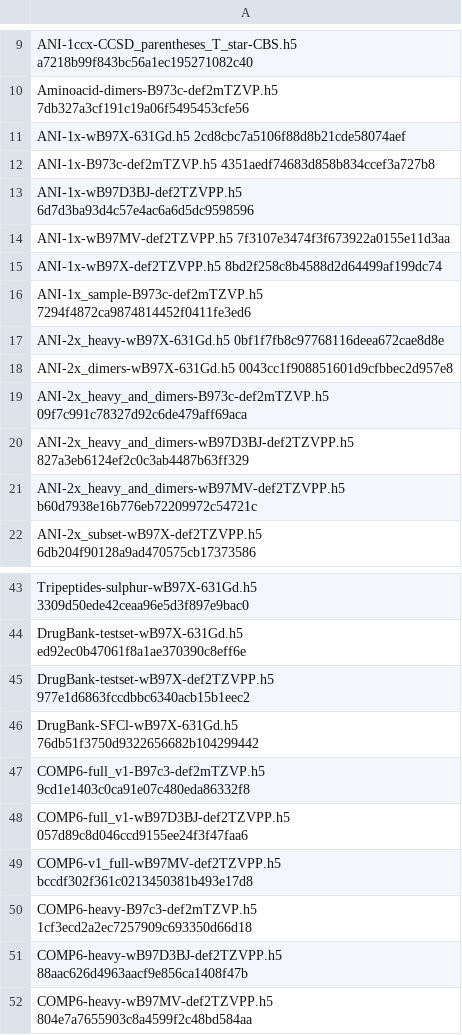
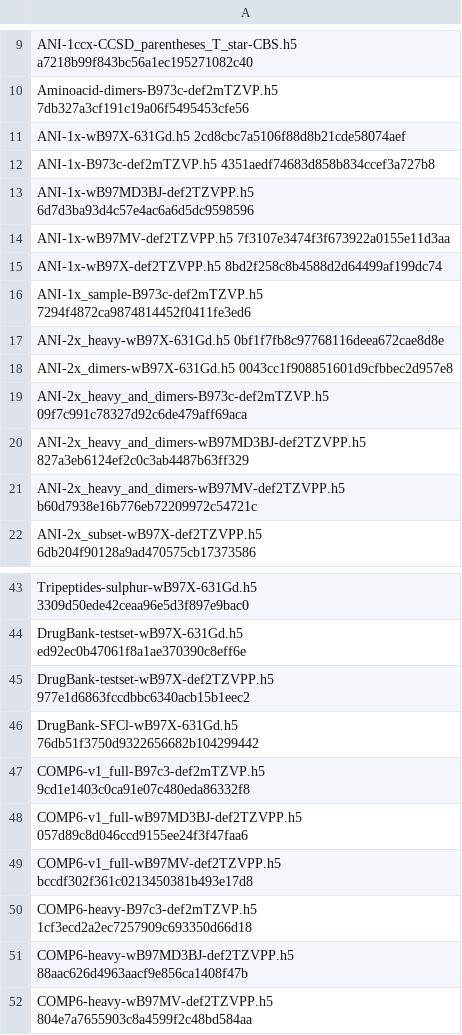
Before and after one commit to roitberg-group/torchani_sandbox, a CSV file: torchani/datasets/md5s.csv, drawn as a sheet; only a part is shown, gaps mark what is left out.

```diff
--- a/torchani/datasets/md5s.csv
+++ b/torchani/datasets/md5s.csv
@@ -12,3 +12,3 @@ ANI-1x-wB97X-631Gd.h5                                            2cd8cbc7a5106f8
 ANI-1x-B973c-def2mTZVP.h5                                        4351aedf74683d858b834ccef3a727b8
-ANI-1x-wB97D3BJ-def2TZVPP.h5                                     6d7d3ba93d4c57e4ac6a6d5dc9598596
+ANI-1x-wB97MD3BJ-def2TZVPP.h5                                    6d7d3ba93d4c57e4ac6a6d5dc9598596
 ANI-1x-wB97MV-def2TZVPP.h5                                       7f3107e3474f3f673922a0155e11d3aa
@@ -19,3 +19,3 @@ ANI-2x_dimers-wB97X-631Gd.h5                                     0043cc1f9088516
 ANI-2x_heavy_and_dimers-B973c-def2mTZVP.h5                       09f7c991c78327d92c6de479aff69aca
-ANI-2x_heavy_and_dimers-wB97D3BJ-def2TZVPP.h5                    827a3eb6124ef2c0c3ab4487b63ff329
+ANI-2x_heavy_and_dimers-wB97MD3BJ-def2TZVPP.h5                   827a3eb6124ef2c0c3ab4487b63ff329
 ANI-2x_heavy_and_dimers-wB97MV-def2TZVPP.h5                      b60d7938e16b776eb72209972c54721c
@@ -46,7 +46,7 @@ DrugBank-testset-wB97X-def2TZVPP.h5                              977e1d6863fccdb
 DrugBank-SFCl-wB97X-631Gd.h5                                     76db51f3750d9322656682b104299442
-COMP6-full_v1-B97c3-def2mTZVP.h5                                 9cd1e1403c0ca91e07c480eda86332f8
-COMP6-full_v1-wB97D3BJ-def2TZVPP.h5                              057d89c8d046ccd9155ee24f3f47faa6
+COMP6-v1_full-B97c3-def2mTZVP.h5                                 9cd1e1403c0ca91e07c480eda86332f8
+COMP6-v1_full-wB97MD3BJ-def2TZVPP.h5                             057d89c8d046ccd9155ee24f3f47faa6
 COMP6-v1_full-wB97MV-def2TZVPP.h5                                bccdf302f361c0213450381b493e17d8
 COMP6-heavy-B97c3-def2mTZVP.h5                                   1cf3ecd2a2ec7257909c693350d66d18
-COMP6-heavy-wB97D3BJ-def2TZVPP.h5                                88aac626d4963aacf9e856ca1408f47b
+COMP6-heavy-wB97MD3BJ-def2TZVPP.h5                               88aac626d4963aacf9e856ca1408f47b
 COMP6-heavy-wB97MV-def2TZVPP.h5                                  804e7a7655903c8a4599f2c48bd584aa
```
Also changed, not shown: 1 other file.
